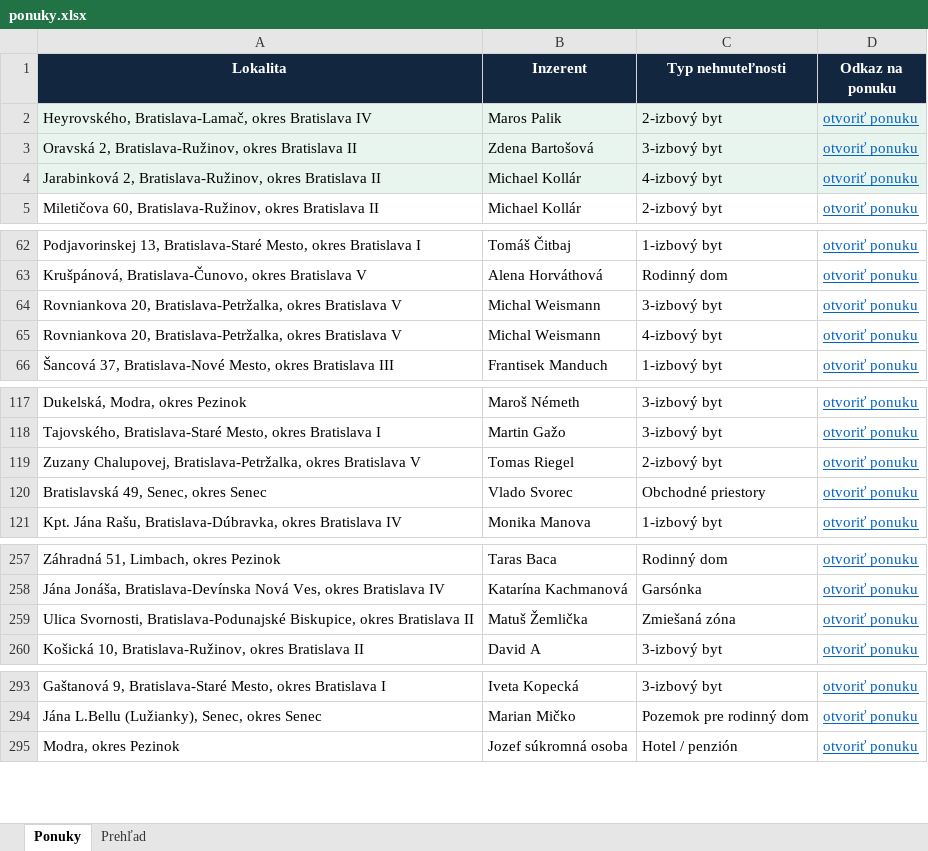
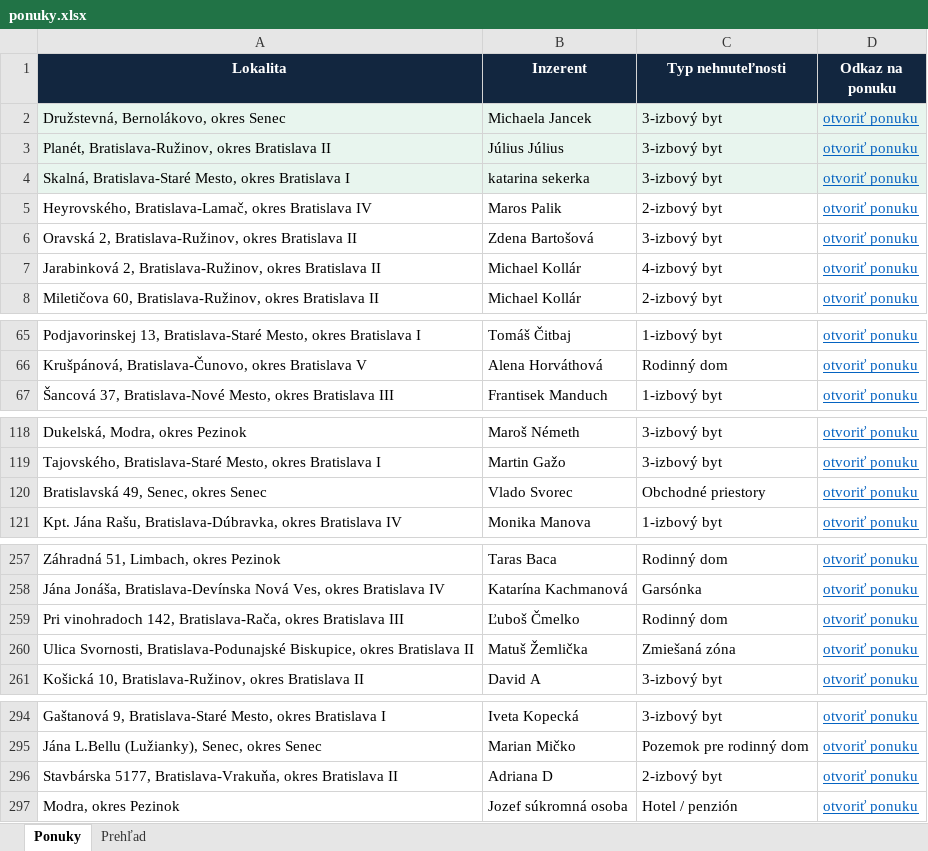
Before and after one commit to mrkubis-nest/nehnutelnosti-scraper, an Excel workbook: public/ponuky.xlsx, sheet Ponuky, drawn as a sheet; only a part is shown, gaps mark what is left out; values as stored, in another font and other column widths than the file's, no borders; removed rows and columns are numbered as before the commit, all else as after; the diff names each change by its address in the sheet, - before the commit and + after, or states it on an @@ line.

```diff
--- a/public/ponuky.xlsx (sheet Ponuky)
+++ b/public/ponuky.xlsx (sheet Ponuky)
+row 2: Družstevná, Bernolákovo, okres Senec | Michaela Jancek | 3-izbový byt | otvoriť ponuku
+row 3: Planét, Bratislava-Ružinov, okres Bratislava II | Július Július | 3-izbový byt | otvoriť ponuku
+row 4: Skalná, Bratislava-Staré Mesto, okres Bratislava I | katarina sekerka | 3-izbový byt | otvoriť ponuku
-A5:D7 fill: #E8F5EE
+A5:D7 fill: none
-row 64: Rovniankova 20, Bratislava-Petržalka, okres Bratislava V | Michal Weismann | 3-izbový byt | otvoriť ponuku
-row 65: Rovniankova 20, Bratislava-Petržalka, okres Bratislava V | Michal Weismann | 4-izbový byt | otvoriť ponuku
-row 119: Zuzany Chalupovej, Bratislava-Petržalka, okres Bratislava V | Tomas Riegel | 2-izbový byt | otvoriť ponuku
+row 259: Pri vinohradoch 142, Bratislava-Rača, okres Bratislava III | Ľuboš Čmelko | Rodinný dom | otvoriť ponuku
+row 296: Stavbárska 5177, Bratislava-Vrakuňa, okres Bratislava II | Adriana D | 2-izbový byt | otvoriť ponuku
```
Also changed, not shown: sheet Prehľad, 2 other files.
